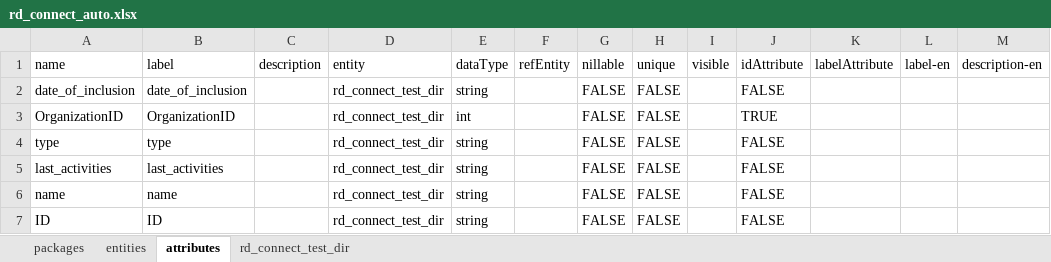
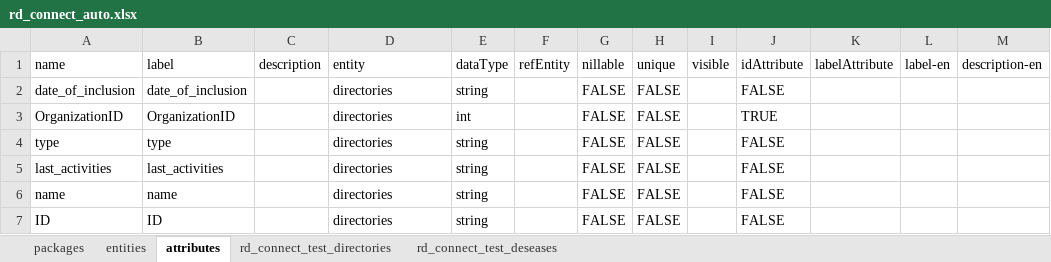
Before and after one commit to bibbox/app-rd-connect, an Excel workbook: rd_connect_auto.xlsx, sheet attributes, drawn as a sheet; values as stored, in another font and other column widths than the file's, no borders; the diff names each change by its address in the sheet, - before the commit and + after, or states it on an @@ line.

```diff
--- a/rd_connect_auto.xlsx (sheet attributes)
+++ b/rd_connect_auto.xlsx (sheet attributes)
-sheet tab: rd_connect_test_dir
+sheet tab: rd_connect_test_directories
+sheet tab: rd_connect_test_deseases
-D2:D7: rd_connect_test_dir
+D2:D7: directories
```
Also changed, not shown: sheet entities, 1 other file.
